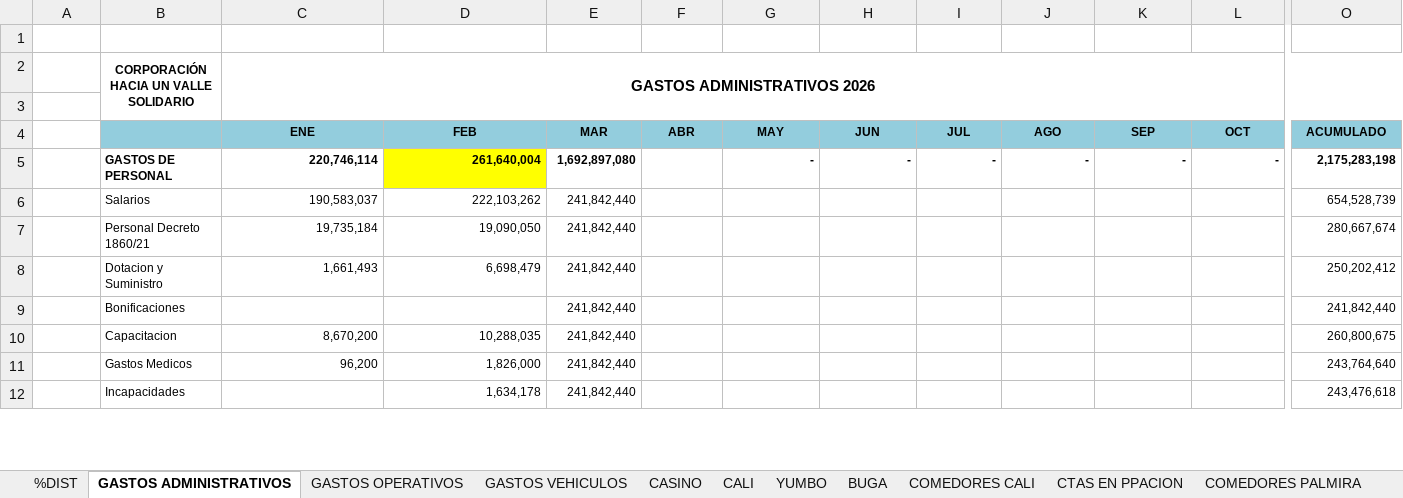
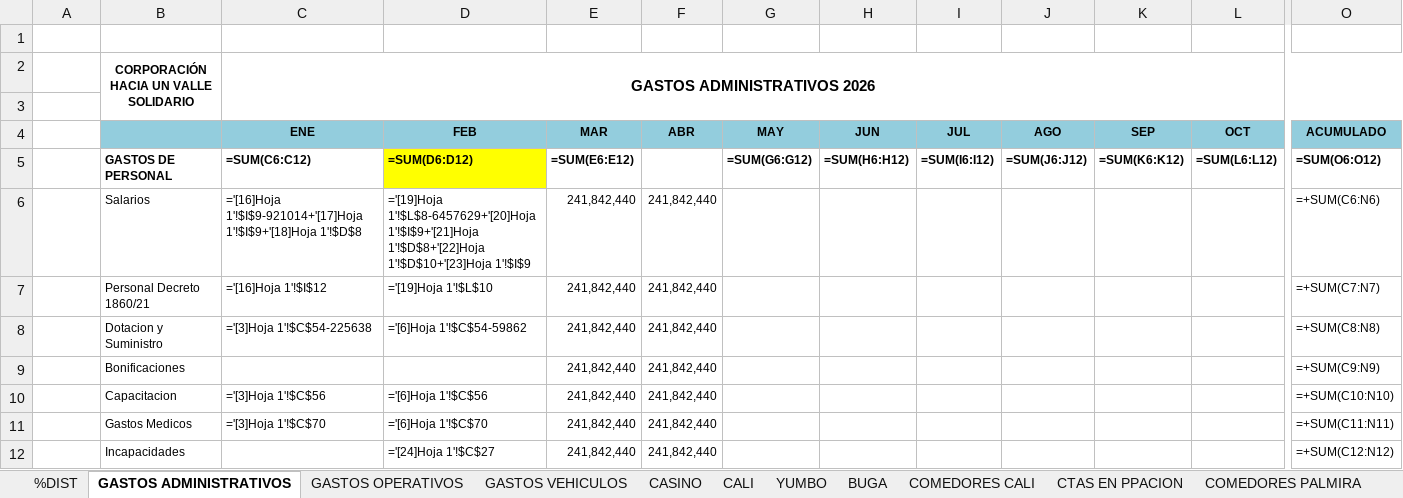
Before and after one commit to erpplaneacion-eng/adriana, an Excel workbook: INFORME REAL_2026 - FORMATO VERSION ORIGINAL.xlsx, sheet GASTOS ADMINISTRATIVOS, drawn as a sheet; only a part is shown, gaps mark what is left out; values as stored, in another font and other column widths than the file's, no borders; formulas without a stored value are shown as written; the diff covers the shown part only; the diff names each change by its address in the sheet, - before the commit and + after, or states it on an @@ line.

```diff
--- a/INFORME REAL_2026 - FORMATO VERSION ORIGINAL.xlsx (sheet GASTOS ADMINISTRATIVOS)
+++ b/INFORME REAL_2026 - FORMATO VERSION ORIGINAL.xlsx (sheet GASTOS ADMINISTRATIVOS)
-C5 (ENE): 220,746,114
+C5 (ENE): =SUM(C6:C12)
-D5 (FEB): 261,640,004
+D5 (FEB): =SUM(D6:D12)
-E5 (MAR): 1,692,897,080
+E5 (MAR): =SUM(E6:E12)
-G5 (MAY): -
+G5 (MAY): =SUM(G6:G12)
-H5 (JUN): -
+H5 (JUN): =SUM(H6:H12)
-I5 (JUL): -
+I5 (JUL): =SUM(I6:I12)
-J5 (AGO): -
+J5 (AGO): =SUM(J6:J12)
-K5 (SEP): -
+K5 (SEP): =SUM(K6:K12)
-L5 (OCT): -
+L5 (OCT): =SUM(L6:L12)
-O5 (ACUMULADO): 2,175,283,198
+O5 (ACUMULADO): =SUM(O6:O12)
-C6 (ENE): 190,583,037
+C6 (ENE): ='[16]Hoja 1'!$I$9-921014+'[17]Hoja 1'!$I$9+'[18]Hoja 1'!$D$8
-D6 (FEB): 222,103,262
+D6 (FEB): ='[19]Hoja 1'!$L$8-6457629+'[20]Hoja 1'!$I$9+'[21]Hoja 1'!$D$8+'[22]Hoja 1'!$D$10+'[23]Hoja 1'!$I$9
-F6:F12 (ABR): (empty)
+F6:F12 (ABR): 241,842,440
-O6 (ACUMULADO): 654,528,739
+O6 (ACUMULADO): =+SUM(C6:N6)
-C7 (ENE): 19,735,184
+C7 (ENE): ='[16]Hoja 1'!$I$12
-D7 (FEB): 19,090,050
+D7 (FEB): ='[19]Hoja 1'!$L$10
-O7 (ACUMULADO): 280,667,674
+O7 (ACUMULADO): =+SUM(C7:N7)
-C8 (ENE): 1,661,493
+C8 (ENE): ='[3]Hoja 1'!$C$54-225638
-D8 (FEB): 6,698,479
+D8 (FEB): ='[6]Hoja 1'!$C$54-59862
-O8 (ACUMULADO): 250,202,412
+O8 (ACUMULADO): =+SUM(C8:N8)
-O9 (ACUMULADO): 241,842,440
+O9 (ACUMULADO): =+SUM(C9:N9)
-C10 (ENE): 8,670,200
+C10 (ENE): ='[3]Hoja 1'!$C$56
-D10 (FEB): 10,288,035
+D10 (FEB): ='[6]Hoja 1'!$C$56
-O10 (ACUMULADO): 260,800,675
+O10 (ACUMULADO): =+SUM(C10:N10)
-C11 (ENE): 96,200
+C11 (ENE): ='[3]Hoja 1'!$C$70
-D11 (FEB): 1,826,000
+D11 (FEB): ='[6]Hoja 1'!$C$70
-O11 (ACUMULADO): 243,764,640
+O11 (ACUMULADO): =+SUM(C11:N11)
-D12 (FEB): 1,634,178
+D12 (FEB): ='[24]Hoja 1'!$C$27
-O12 (ACUMULADO): 243,476,618
+O12 (ACUMULADO): =+SUM(C12:N12)
```
Also changed, not shown: 468 edited cells elsewhere in this sheet, sheet PYG TOTAL, sheet CALI, sheet COMEDORES CALI, sheet COMEDORES PALMIRA, sheet CASINO, sheet BUGA, 6 more sheets, formulas that keep their value, hidden cells, 1 other file.
